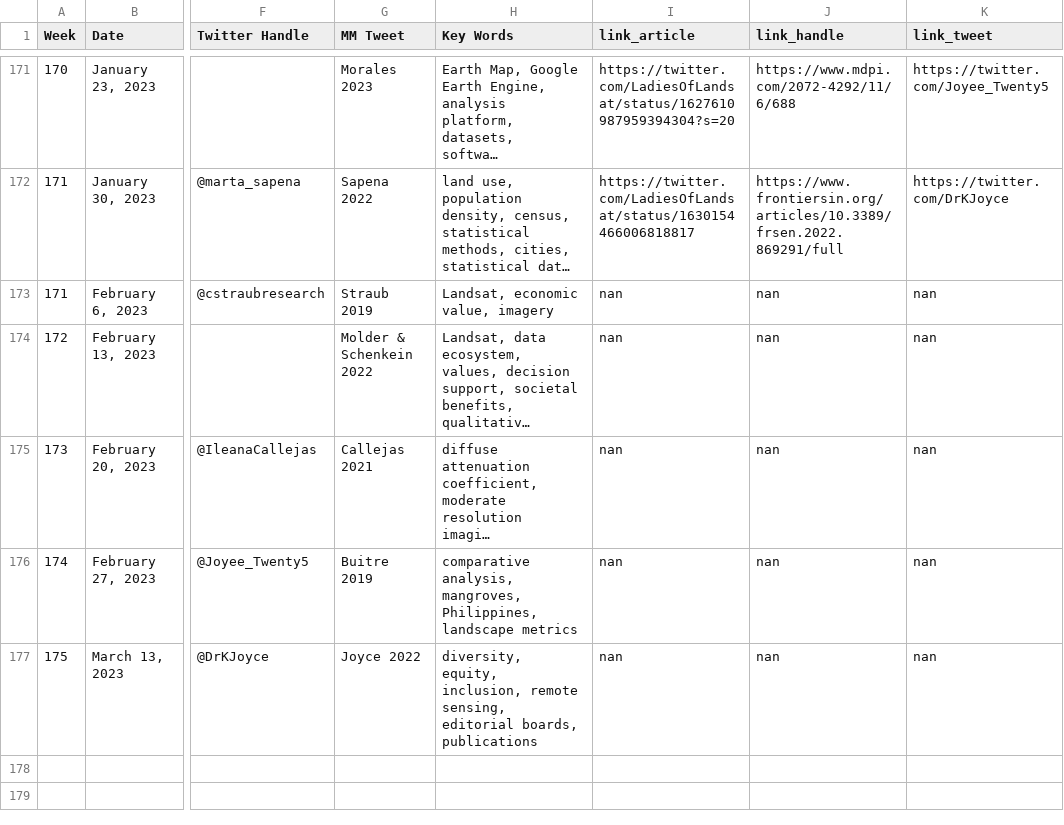
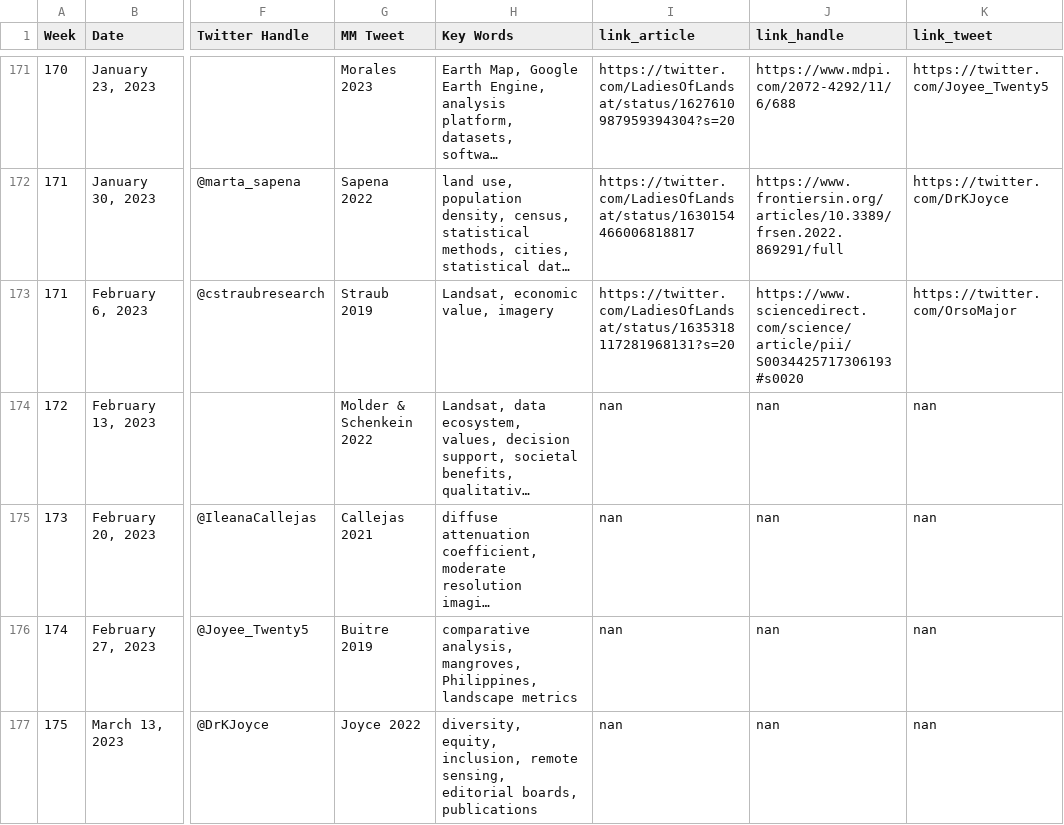
Before and after one commit to ladiesoflandsat/LOLManuscriptMonday, a CSV file: LOLMonday_latest.csv, drawn as a sheet; only a part is shown, gaps mark what is left out; long unchanged cells end in …; the diff covers the shown part only; the diff names each change by its address in the sheet, - before the commit and + after, or states it on an @@ line.

```diff
--- a/LOLMonday_latest.csv
+++ b/LOLMonday_latest.csv
-I173 (link_article): nan
+I173 (link_article): https://twitter.com/LadiesOfLandsat/status/1635318117281968131?s=20
-J173 (link_handle): nan
+J173 (link_handle): https://www.sciencedirect.com/science/article/pii/S0034425717306193#s0020
-K173 (link_tweet): nan
+K173 (link_tweet): https://twitter.com/OrsoMajor
```
Also changed, not shown: 1 added row elsewhere in this file, 1 other file.
